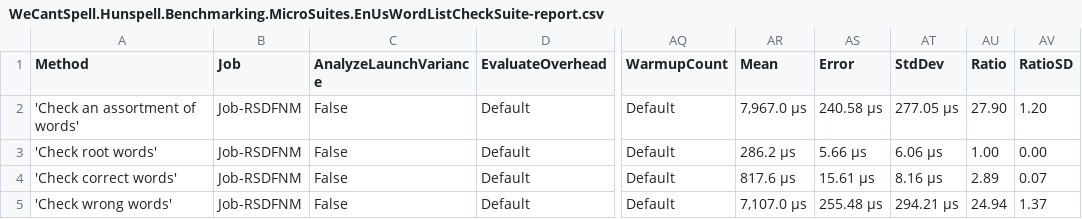
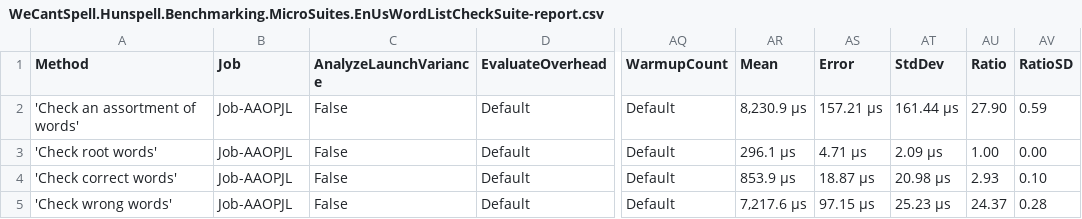
Before and after one commit to aarondandy/WeCantSpell.Hunspell, a CSV file: WeCantSpell.Hunspell.Benchmarking.MicroSuites/BenchmarkDotNet.Artifacts/results/WeCantSpell.Hunspell.Benchmarking.MicroSuites.EnUsWordListCheckSuite-report.csv, drawn as a sheet; only a part is shown, gaps mark what is left out; the diff names each change by its address in the sheet, - before the commit and + after, or states it on an @@ line.

```diff
--- a/WeCantSpell.Hunspell.Benchmarking.MicroSuites/BenchmarkDotNet.Artifacts/results/WeCantSpell.Hunspell.Benchmarking.MicroSuites.EnUsWordListCheckSuite-report.csv
+++ b/WeCantSpell.Hunspell.Benchmarking.MicroSuites/BenchmarkDotNet.Artifacts/results/WeCantSpell.Hunspell.Benchmarking.MicroSuites.EnUsWordListCheckSuite-report.csv
-B2:B5 (Job): Job-RSDFNM
+B2:B5 (Job): Job-AAOPJL
-AR2 (Mean): 7,967.0 μs
+AR2 (Mean): 8,230.9 μs
-AS2 (Error): 240.58 μs
+AS2 (Error): 157.21 μs
-AT2 (StdDev): 277.05 μs
+AT2 (StdDev): 161.44 μs
-AV2 (RatioSD): 1.20
+AV2 (RatioSD): 0.59
-AR3 (Mean): 286.2 μs
+AR3 (Mean): 296.1 μs
-AS3 (Error): 5.66 μs
+AS3 (Error): 4.71 μs
-AT3 (StdDev): 6.06 μs
+AT3 (StdDev): 2.09 μs
-AR4 (Mean): 817.6 μs
+AR4 (Mean): 853.9 μs
-AS4 (Error): 15.61 μs
+AS4 (Error): 18.87 μs
-AT4 (StdDev): 8.16 μs
+AT4 (StdDev): 20.98 μs
-AU4 (Ratio): 2.89
+AU4 (Ratio): 2.93
-AV4 (RatioSD): 0.07
+AV4 (RatioSD): 0.10
-AR5 (Mean): 7,107.0 μs
+AR5 (Mean): 7,217.6 μs
-AS5 (Error): 255.48 μs
+AS5 (Error): 97.15 μs
-AT5 (StdDev): 294.21 μs
+AT5 (StdDev): 25.23 μs
-AU5 (Ratio): 24.94
+AU5 (Ratio): 24.37
-AV5 (RatioSD): 1.37
+AV5 (RatioSD): 0.28
```
Also changed, not shown: WeCantSpell.Hunspell.Benchmarking.MicroSuites/BenchmarkDotNet.Artifacts/results/WeCantSpell.Hunspell.Benchmarking.MicroSuites.EnUsWordListSuggestSuite-report.csv, 20 other files.
